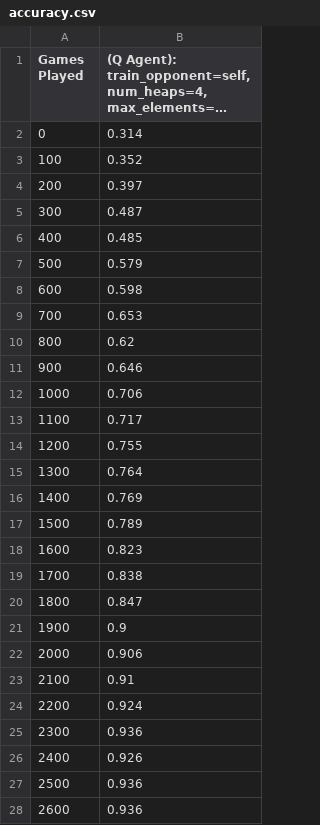
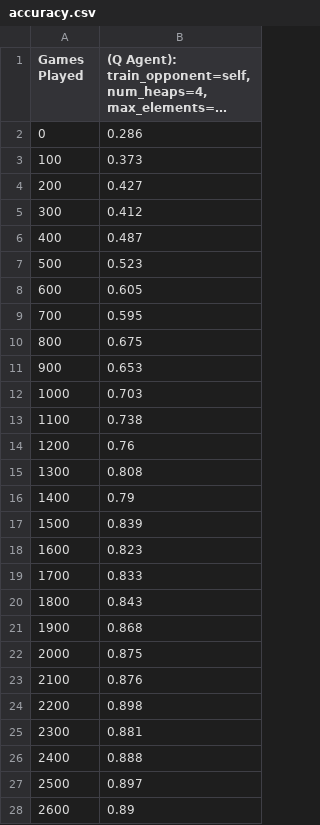
Before and after one commit to Elijah-Huang/Modeling-Misinformation-With-Q-Learning-Nim-and-Multi-Agents, a CSV file: Q Learning Agents/vs Q Agent/accuracy.csv, drawn as a sheet; only a part is shown; long unchanged cells end in …; the diff covers the shown part only; the diff names each change by its address in the sheet, - before the commit and + after, or states it on an @@ line.

Commit message:
Restructed code. Added new experiment of varying environment.
RESTRUCTURING:
The original main.py file had both the Game and Agent classes.
Now, those are placed into 2 modules names "game" and "agents".
The Q-learning agent now has a new method to set the opponent.
Before it was fixed at the start. The agent also has a new parameter,
"reset", which allows you to make a new object instead of loading from
the file if it exists. The argument for "self.action()" is now an object
of type "Game" instead of list. This is more intuitive and easier to
work with for certain Agents such as the non optimal ones (need xor
sum). Other small bits were improved such as puttin in "Return"
description for docstrings. A bug with the Game.finished() method was
fixed (before it returned if the game was not finished).

ADDITIONS:
Added ReverseOptimalAgent, RandomReverseOptimalAgent, and tested and
analyzed how the Q-learning agent learns in 3 different environments.
Each environment has 2 agents, the optimal and either Random,
ReverseOptimalAgent, or RandomReverseOptimalAgent. The percent of
optimal agents were varied from 0, 1, 2 .. 100. It turns out that
playing with the 2nd "mallicious" agent actually is detrimental and it
takes longer to converge. See plots and comments for more details.

TO DO:
The "Varied Education Level" file has a lot of copy paste that
should be replaced with functions. Also, more trials should be run.

```diff
--- a/Q Learning Agents/vs Q Agent/accuracy.csv
+++ b/Q Learning Agents/vs Q Agent/accuracy.csv
-B2: 0.314
+B2: 0.286
-B3: 0.352
+B3: 0.373
-B4: 0.397
+B4: 0.427
-B5: 0.487
+B5: 0.412
-B6: 0.485
+B6: 0.487
-B7: 0.579
+B7: 0.523
-B8: 0.598
+B8: 0.605
-B9: 0.653
+B9: 0.595
-B10: 0.62
+B10: 0.675
-B11: 0.646
+B11: 0.653
-B12: 0.706
+B12: 0.703
-B13: 0.717
+B13: 0.738
-B14: 0.755
+B14: 0.76
-B15: 0.764
+B15: 0.808
-B16: 0.769
+B16: 0.79
-B17: 0.789
+B17: 0.839
-B19: 0.838
+B19: 0.833
-B20: 0.847
+B20: 0.843
-B21: 0.9
+B21: 0.868
-B22: 0.906
+B22: 0.875
-B23: 0.91
+B23: 0.876
-B24: 0.924
+B24: 0.898
-B25: 0.936
+B25: 0.881
-B26: 0.926
+B26: 0.888
-B27: 0.936
+B27: 0.897
-B28: 0.936
+B28: 0.89
```
Also changed, not shown: 68 edited cells elsewhere in this file, Q Learning Agents/vs Optimal Agent/accuracy.csv, Q Learning Agents/vs Random Agent/accuracy.csv, 16 other files.
